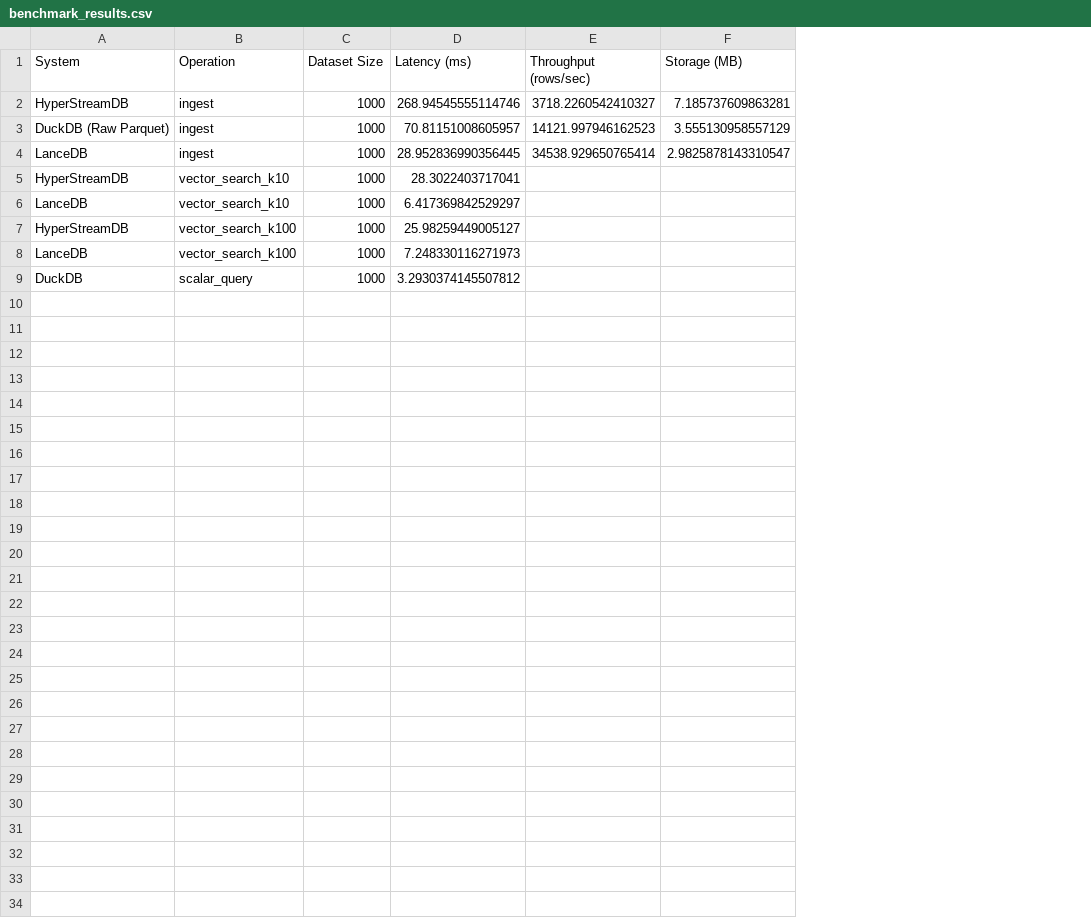
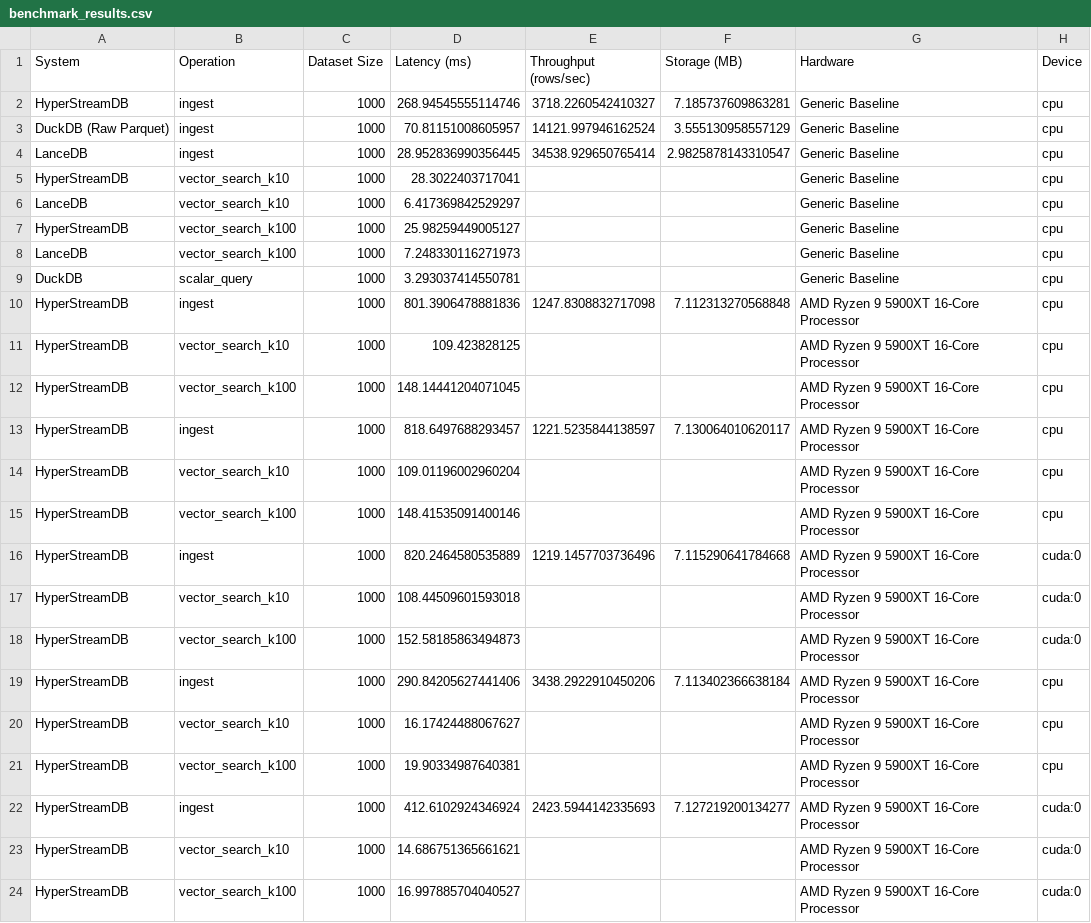
Before and after one commit to benolabsai/benostreamdb, a CSV file: benchmark_results/benchmark_results.csv, drawn as a sheet; the diff names each change by its address in the sheet, - before the commit and + after, or states it on an @@ line.

Commit message:
Sync workspace: benchmarks, core engine updates, and tests

```diff
--- a/benchmark_results/benchmark_results.csv
+++ b/benchmark_results/benchmark_results.csv
+column G (Hardware), rows 2-9: all Generic Baseline
+column H (Device), rows 2-9: all cpu
-E3 (Throughput (rows/sec)): 14121.997946162523
+E3 (Throughput (rows/sec)): 14121.997946162524
-D9 (Latency (ms)): 3.2930374145507812
+D9 (Latency (ms)): 3.293037414550781
+row 10: HyperStreamDB | ingest | 1000 | 801.3906478881836 | 1247.8308832717098 | 7.112313270568848 | AMD Ryzen 9 5900XT 16-Core Processor | cpu
+row 11: HyperStreamDB | vector_search_k10 | 1000 | 109.423828125 |  |  | AMD Ryzen 9 5900XT 16-Core Processor | cpu
+row 12: HyperStreamDB | vector_search_k100 | 1000 | 148.14441204071045 |  |  | AMD Ryzen 9 5900XT 16-Core Processor | cpu
+row 13: HyperStreamDB | ingest | 1000 | 818.6497688293457 | 1221.5235844138597 | 7.130064010620117 | AMD Ryzen 9 5900XT 16-Core Processor | cpu
+row 14: HyperStreamDB | vector_search_k10 | 1000 | 109.01196002960204 |  |  | AMD Ryzen 9 5900XT 16-Core Processor | cpu
+row 15: HyperStreamDB | vector_search_k100 | 1000 | 148.41535091400146 |  |  | AMD Ryzen 9 5900XT 16-Core Processor | cpu
+row 16: HyperStreamDB | ingest | 1000 | 820.2464580535889 | 1219.1457703736496 | 7.115290641784668 | AMD Ryzen 9 5900XT 16-Core Processor | cuda:0
+row 17: HyperStreamDB | vector_search_k10 | 1000 | 108.44509601593018 |  |  | AMD Ryzen 9 5900XT 16-Core Processor | cuda:0
+row 18: HyperStreamDB | vector_search_k100 | 1000 | 152.58185863494873 |  |  | AMD Ryzen 9 5900XT 16-Core Processor | cuda:0
+row 19: HyperStreamDB | ingest | 1000 | 290.84205627441406 | 3438.2922910450206 | 7.113402366638184 | AMD Ryzen 9 5900XT 16-Core Processor | cpu
+row 20: HyperStreamDB | vector_search_k10 | 1000 | 16.17424488067627 |  |  | AMD Ryzen 9 5900XT 16-Core Processor | cpu
+row 21: HyperStreamDB | vector_search_k100 | 1000 | 19.90334987640381 |  |  | AMD Ryzen 9 5900XT 16-Core Processor | cpu
+row 22: HyperStreamDB | ingest | 1000 | 412.6102924346924 | 2423.5944142335693 | 7.127219200134277 | AMD Ryzen 9 5900XT 16-Core Processor | cuda:0
+row 23: HyperStreamDB | vector_search_k10 | 1000 | 14.686751365661621 |  |  | AMD Ryzen 9 5900XT 16-Core Processor | cuda:0
+row 24: HyperStreamDB | vector_search_k100 | 1000 | 16.997885704040527 |  |  | AMD Ryzen 9 5900XT 16-Core Processor | cuda:0
```
Also changed, not shown: 19 other files.
